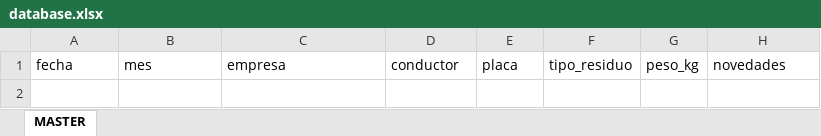
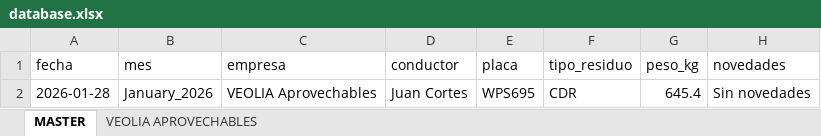
Before and after one commit to alejandraho013/registro-salida-residuos, an Excel workbook: database.xlsx, sheet MASTER, drawn as a sheet; values as stored, in another font and other column widths than the file's, no borders; the diff names each change by its address in the sheet, - before the commit and + after, or states it on an @@ line.

Commit message:
Reg_VEOLIA Aprovechables_WPS695_20260507_142531

```diff
--- a/database.xlsx (sheet MASTER)
+++ b/database.xlsx (sheet MASTER)
+sheet tab: VEOLIA APROVECHABLES
+row 2: 2026-01-28 | January_2026 | VEOLIA Aprovechables | Juan Cortes | WPS695 | CDR | 645.4 | Sin novedades
```
